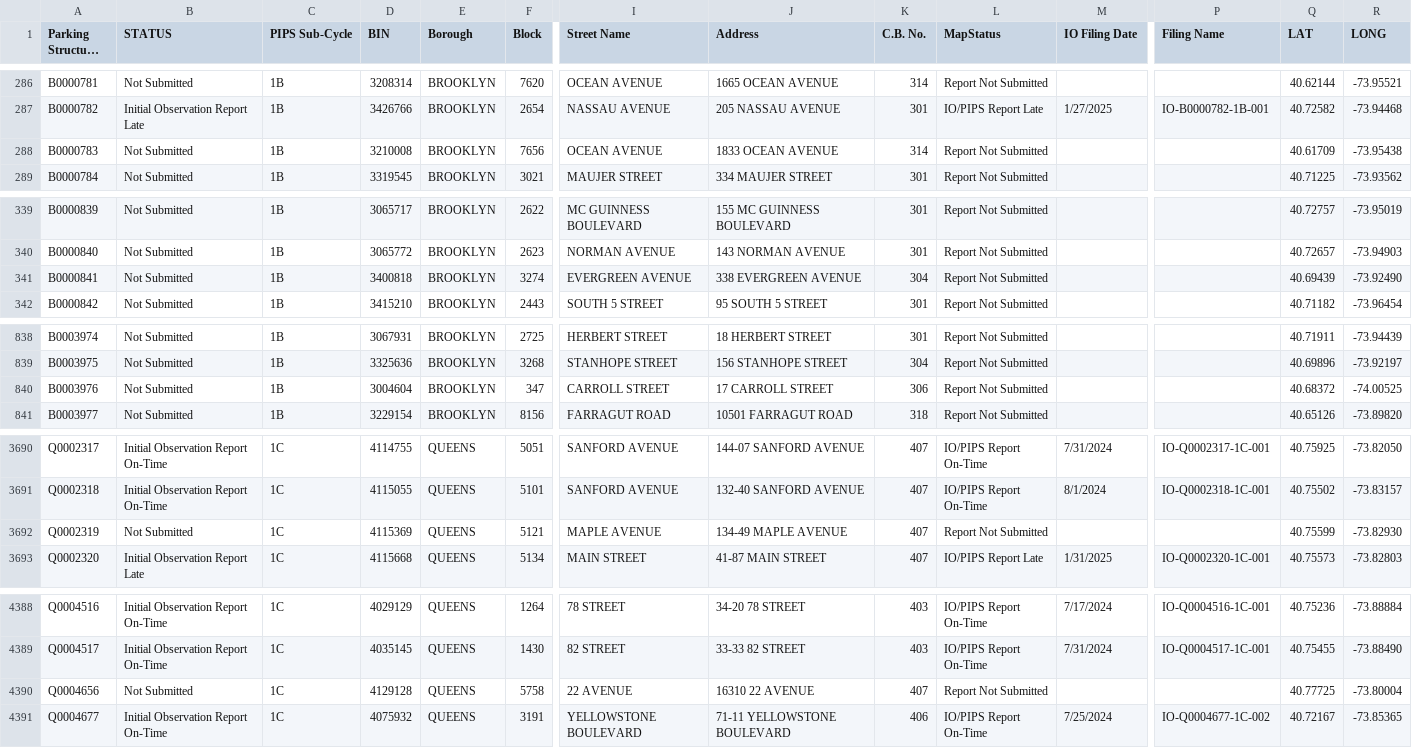
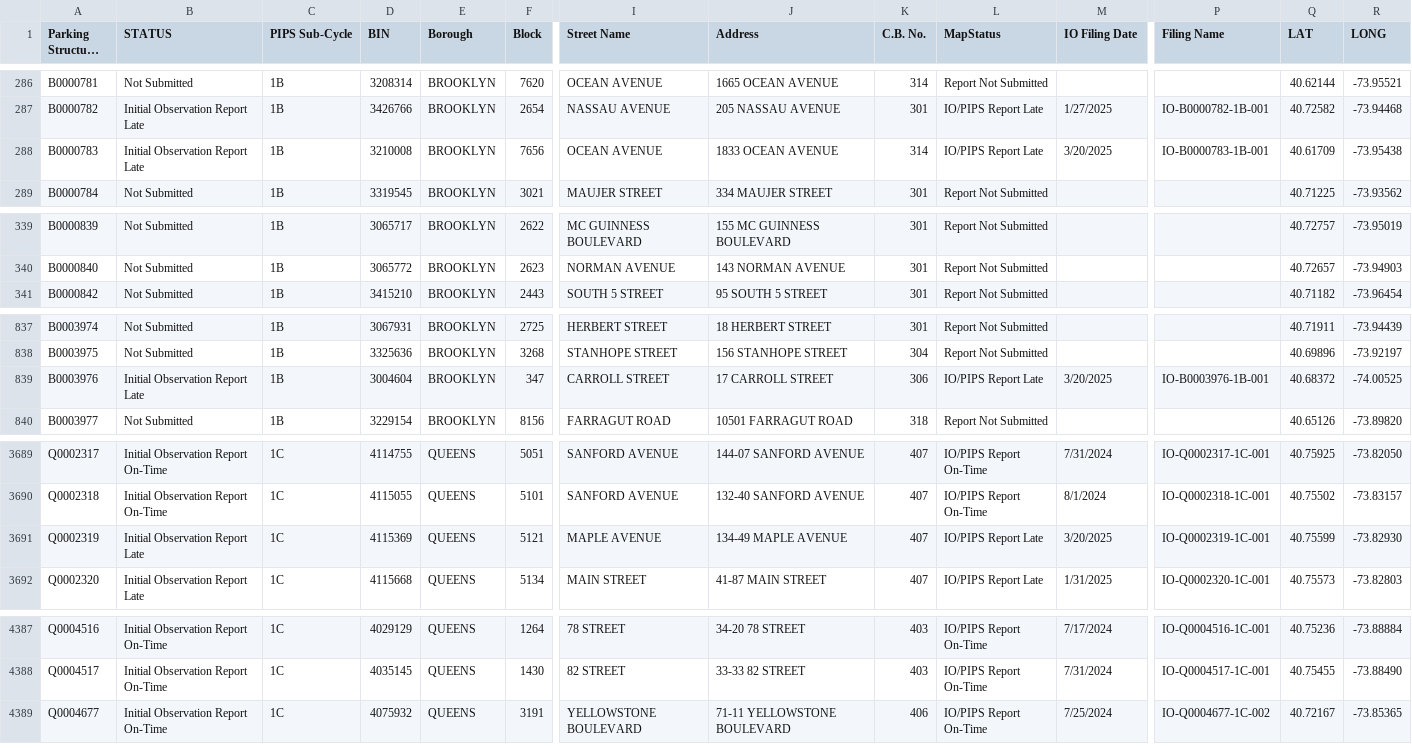
Before and after one commit to NYCDOB/ParkingStructures_InitialObservationReports, a CSV file: data/IO_Status.csv, drawn as a sheet; only a part is shown, gaps mark what is left out; long unchanged cells end in …; removed rows and columns are numbered as before the commit, all else as after; rows hold the shown columns only; the diff covers the shown part only; the diff names each change by its address in the sheet, - before the commit and + after, or states it on an @@ line.

Commit message:
update from script Sat 03/22/2025  6:51:37.55, 5878 rows

```diff
--- a/data/IO_Status.csv
+++ b/data/IO_Status.csv
-B288 (STATUS): Not Submitted
+B288 (STATUS): Initial Observation Report Late
-L288 (MapStatus): Report Not Submitted
+L288 (MapStatus): IO/PIPS Report Late
-M288 (IO Filing Date): (empty)
+M288 (IO Filing Date): 3/20/2025
-P288 (Filing Name): (empty)
+P288 (Filing Name): IO-B0000783-1B-001
-row 341: B0000841 | Not Submitted | 1B | 3400818 | BROOKLYN | 3274 | EVERGREEN AVENUE | 338 EVERGREEN AVENUE | 304 | Report Not Submitted |  |  | 40.69439 | -73.92490
-B839 (STATUS): Not Submitted
+B839 (STATUS): Initial Observation Report Late
-L839 (MapStatus): Report Not Submitted
+L839 (MapStatus): IO/PIPS Report Late
-M839 (IO Filing Date): (empty)
+M839 (IO Filing Date): 3/20/2025
-P839 (Filing Name): (empty)
+P839 (Filing Name): IO-B0003976-1B-001
-B3691 (STATUS): Not Submitted
+B3691 (STATUS): Initial Observation Report Late
-L3691 (MapStatus): Report Not Submitted
+L3691 (MapStatus): IO/PIPS Report Late
-M3691 (IO Filing Date): (empty)
+M3691 (IO Filing Date): 3/20/2025
-P3691 (Filing Name): (empty)
+P3691 (Filing Name): IO-Q0002319-1C-001
-row 4390: Q0004656 | Not Submitted | 1C | 4129128 | QUEENS | 5758 | 22 AVENUE | 16310 22 AVENUE | 407 | Report Not Submitted |  |  | 40.77725 | -73.80004
```
Also changed, not shown: 17 edited cells elsewhere in this file.
